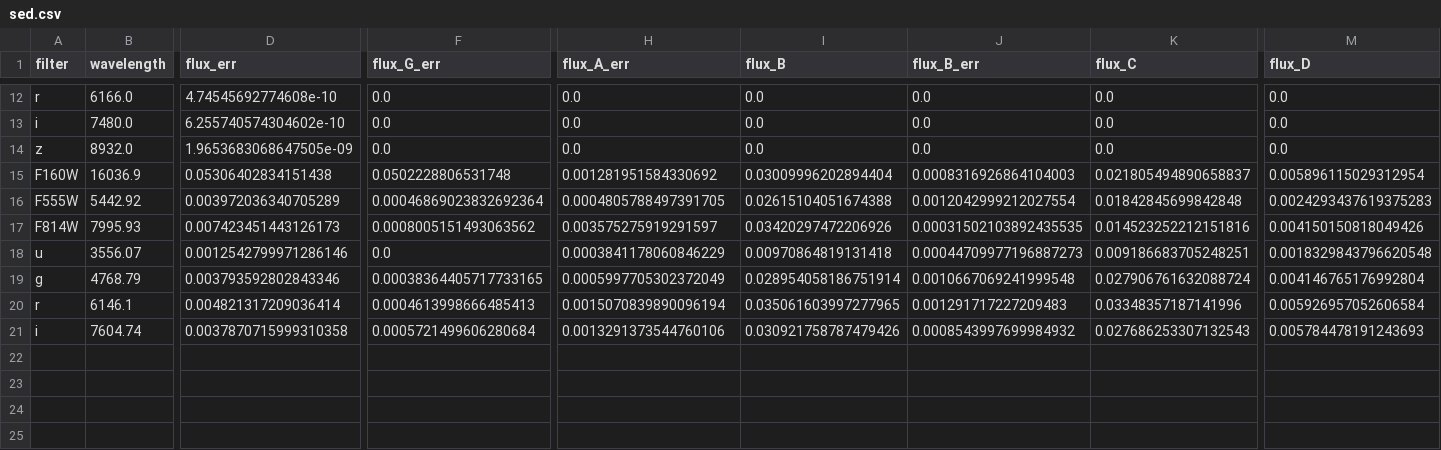
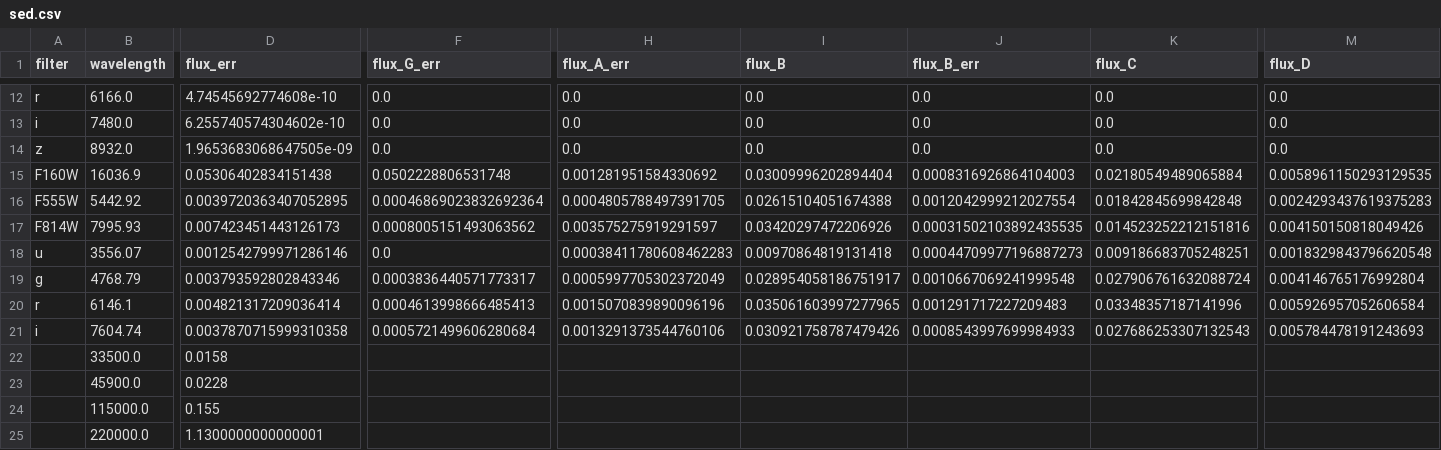
Before and after one commit to ikhebgeenaccount/lensed-qso-brp-2022, a CSV file: data/J0924+0219/sed.csv, drawn as a sheet; only a part is shown, gaps mark what is left out; rows hold the shown columns only; the diff names each change by its address in the sheet, - before the commit and + after, or states it on an @@ line.

Commit message:
Update sed.csv

```diff
--- a/data/J0924+0219/sed.csv
+++ b/data/J0924+0219/sed.csv
-K15 (flux_C): 0.021805494890658837
+K15 (flux_C): 0.02180549489065884
-M15 (flux_D): 0.005896115029312954
+M15 (flux_D): 0.0058961150293129535
-D16 (flux_err): 0.003972036340705289
+D16 (flux_err): 0.0039720363407052895
-H18 (flux_A_err): 0.0003841178060846229
+H18 (flux_A_err): 0.00038411780608462283
-F19 (flux_G_err): 0.00038364405717733165
+F19 (flux_G_err): 0.0003836440571773317
-I19 (flux_B): 0.028954058186751914
+I19 (flux_B): 0.028954058186751917
-H20 (flux_A_err): 0.0015070839890096194
+H20 (flux_A_err): 0.0015070839890096196
-J21 (flux_B_err): 0.0008543997699984932
+J21 (flux_B_err): 0.0008543997699984933
+row 22:  | 33500.0 | 0.0158
+row 23:  | 45900.0 | 0.0228
+row 24:  | 115000.0 | 0.155
+row 25:  | 220000.0 | 1.1300000000000001
```
